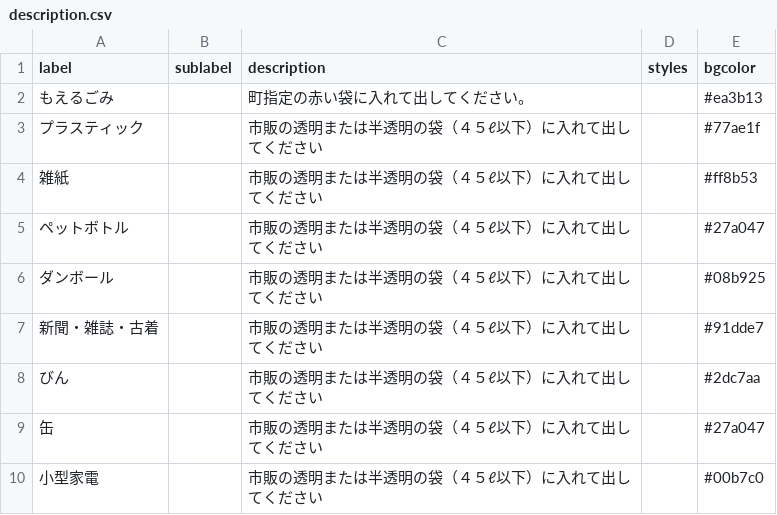
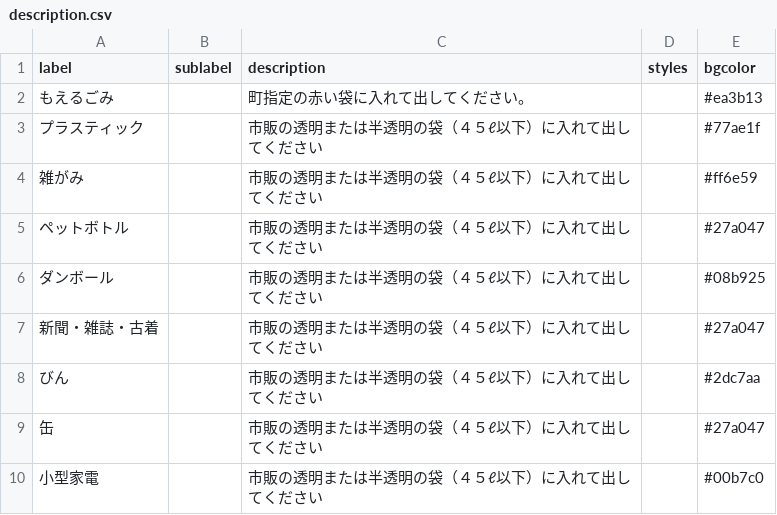
Before and after one commit to miyake-town-civic/5374, a CSV file: data/description.csv, drawn as a sheet.

```diff
--- a/data/description.csv
+++ b/data/description.csv
@@ -3,6 +3,6 @@ label,sublabel,description,styles,bgcolor
 プラスティック,,市販の透明または半透明の袋（４５ℓ以下）に入れて出してください,,#77ae1f
-雑紙,,市販の透明または半透明の袋（４５ℓ以下）に入れて出してください,,#ff8b53
+雑がみ,,市販の透明または半透明の袋（４５ℓ以下）に入れて出してください,,#ff6e59
 ペットボトル,,市販の透明または半透明の袋（４５ℓ以下）に入れて出してください,,#27a047
 ダンボール,,市販の透明または半透明の袋（４５ℓ以下）に入れて出してください,,#08b925
-新聞・雑誌・古着,,市販の透明または半透明の袋（４５ℓ以下）に入れて出してください,,#91dde7
+新聞・雑誌・古着,,市販の透明または半透明の袋（４５ℓ以下）に入れて出してください,,#27a047
 びん,,市販の透明または半透明の袋（４５ℓ以下）に入れて出してください,,#2dc7aa
```
Also changed, not shown: data/area_days.csv.
